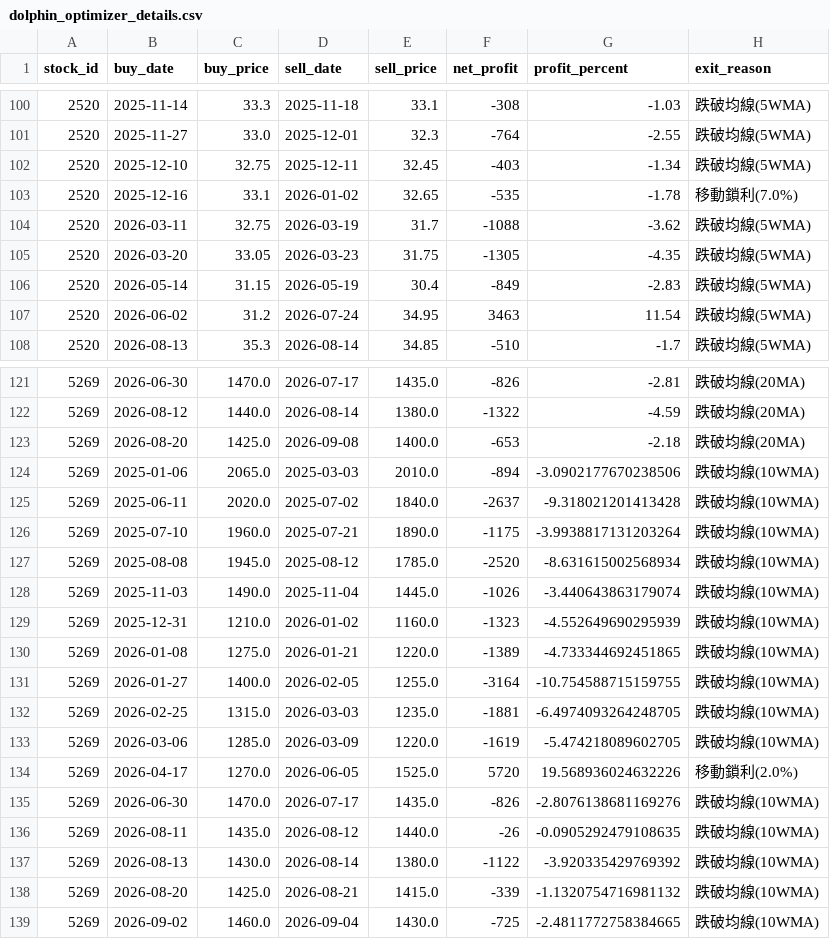
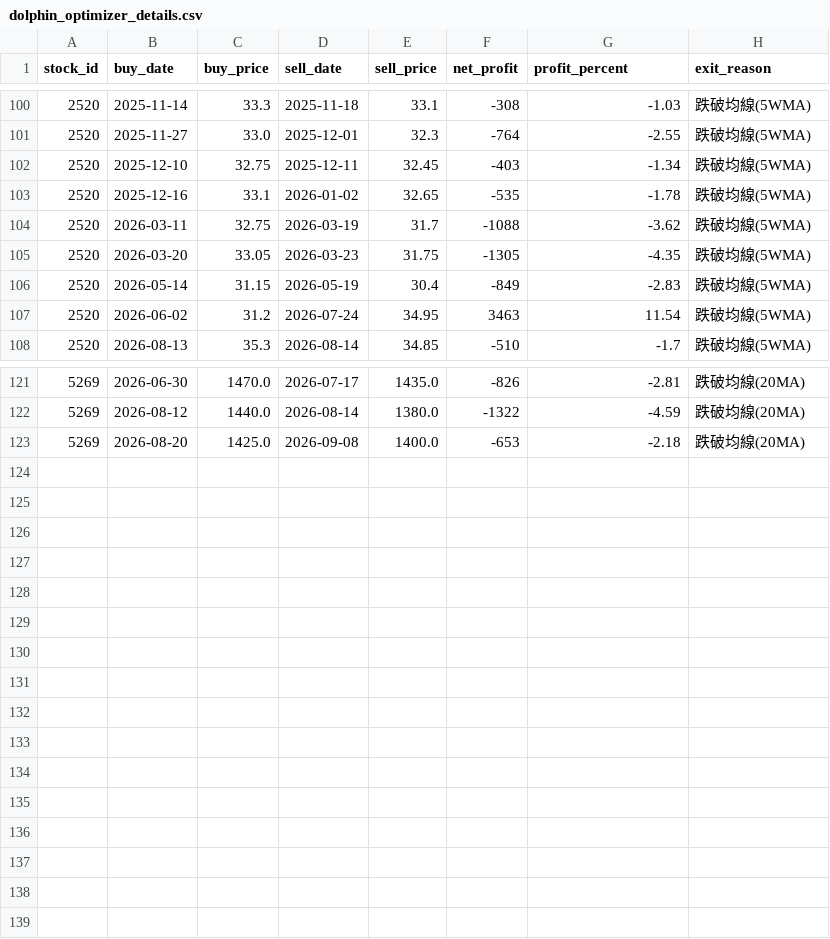
Before and after one commit to chunyulaie/my-dolphin-radar, a CSV file: dolphin_optimizer_details.csv, drawn as a sheet; only a part is shown, gaps mark what is left out.

```diff
--- a/dolphin_optimizer_details.csv
+++ b/dolphin_optimizer_details.csv
@@ -102,3 +102,3 @@
 2520,2025-12-10,32.75,2025-12-11,32.45,-403,-1.34,跌破均線(5WMA)
-2520,2025-12-16,33.1,2026-01-02,32.65,-535,-1.78,移動鎖利(7.0%)
+2520,2025-12-16,33.1,2026-01-02,32.65,-535,-1.78,跌破均線(5WMA)
 2520,2026-03-11,32.75,2026-03-19,31.7,-1088,-3.62,跌破均線(5WMA)
@@ -123,17 +123 @@
 5269,2026-08-20,1425.0,2026-09-08,1400.0,-653,-2.18,跌破均線(20MA)
-5269,2025-01-06,2065.0,2025-03-03,2010.0,-894,-3.0902177670238506,跌破均線(10WMA)
-5269,2025-06-11,2020.0,2025-07-02,1840.0,-2637,-9.318021201413428,跌破均線(10WMA)
-5269,2025-07-10,1960.0,2025-07-21,1890.0,-1175,-3.9938817131203264,跌破均線(10WMA)
-5269,2025-08-08,1945.0,2025-08-12,1785.0,-2520,-8.631615002568934,跌破均線(10WMA)
-5269,2025-11-03,1490.0,2025-11-04,1445.0,-1026,-3.440643863179074,跌破均線(10WMA)
-5269,2025-12-31,1210.0,2026-01-02,1160.0,-1323,-4.552649690295939,跌破均線(10WMA)
-5269,2026-01-08,1275.0,2026-01-21,1220.0,-1389,-4.733344692451865,跌破均線(10WMA)
-5269,2026-01-27,1400.0,2026-02-05,1255.0,-3164,-10.754588715159755,跌破均線(10WMA)
-5269,2026-02-25,1315.0,2026-03-03,1235.0,-1881,-6.4974093264248705,跌破均線(10WMA)
-5269,2026-03-06,1285.0,2026-03-09,1220.0,-1619,-5.474218089602705,跌破均線(10WMA)
-5269,2026-04-17,1270.0,2026-06-05,1525.0,5720,19.568936024632226,移動鎖利(2.0%)
-5269,2026-06-30,1470.0,2026-07-17,1435.0,-826,-2.8076138681169276,跌破均線(10WMA)
-5269,2026-08-11,1435.0,2026-08-12,1440.0,-26,-0.0905292479108635,跌破均線(10WMA)
-5269,2026-08-13,1430.0,2026-08-14,1380.0,-1122,-3.920335429769392,跌破均線(10WMA)
-5269,2026-08-20,1425.0,2026-08-21,1415.0,-339,-1.1320754716981132,跌破均線(10WMA)
-5269,2026-09-02,1460.0,2026-09-04,1430.0,-725,-2.4811772758384665,跌破均線(10WMA)
```
Also changed, not shown: dolphin_history_ledger.csv, dolphin_portfolio.csv, 2 other files.
